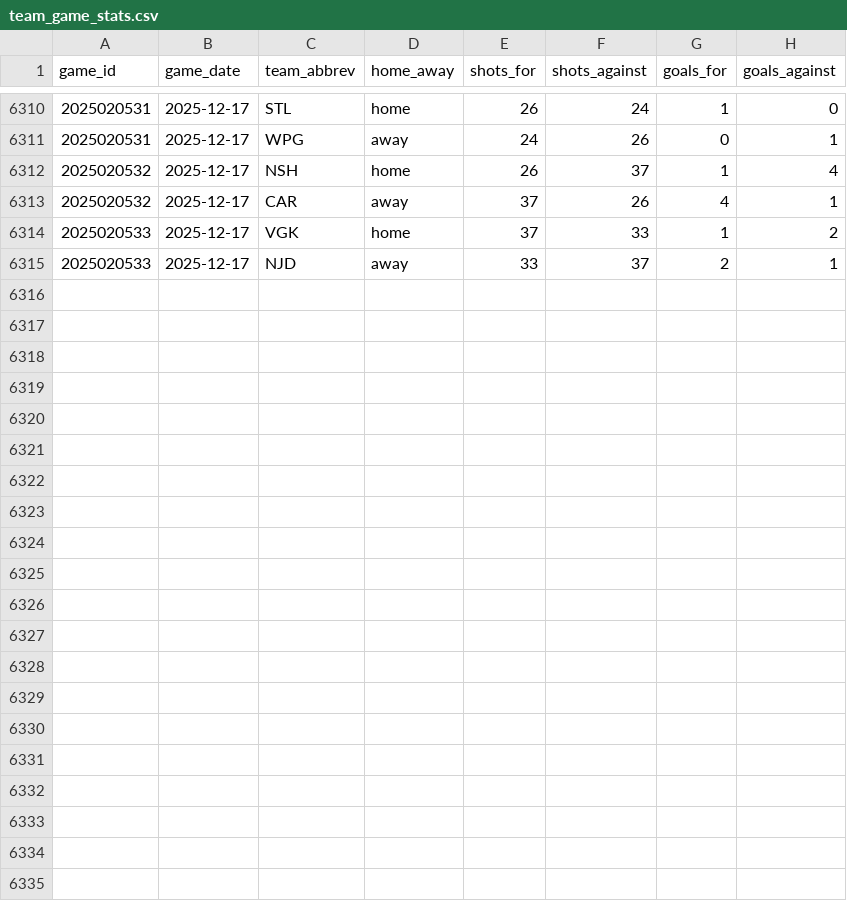
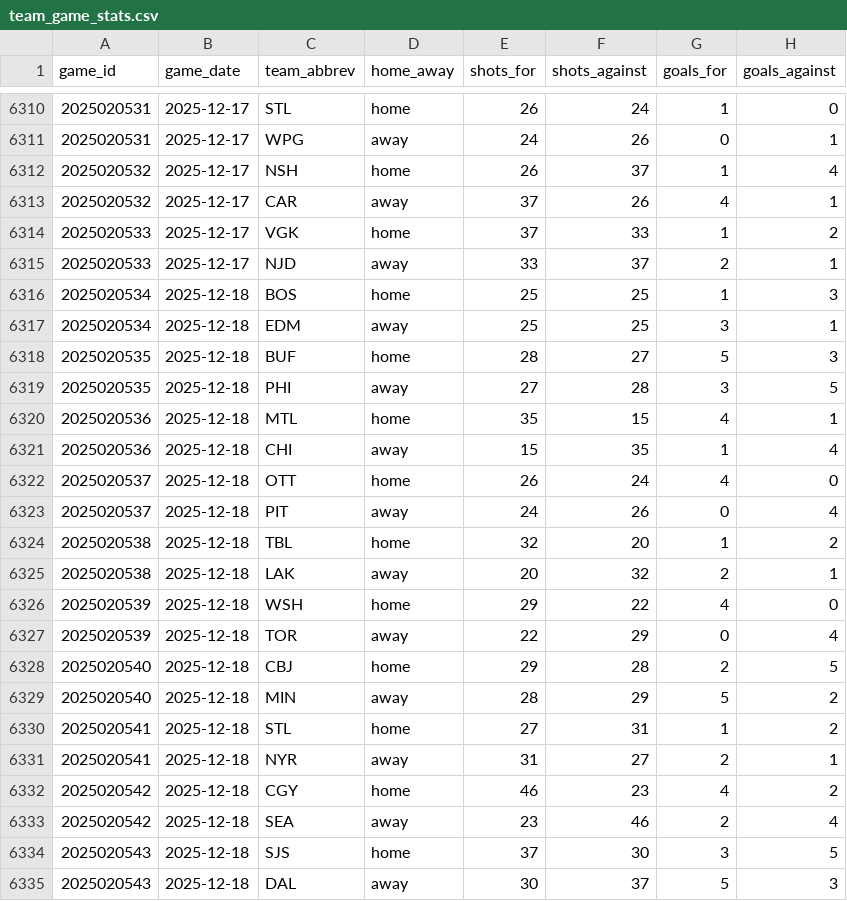
Before and after one commit to naustin1117/oddsAnalyzer, a CSV file: data/team_game_stats.csv, drawn as a sheet; only a part is shown, gaps mark what is left out; the diff names each change by its address in the sheet, - before the commit and + after, or states it on an @@ line.

```diff
--- a/data/team_game_stats.csv
+++ b/data/team_game_stats.csv
+row 6316: 2025020534 | 2025-12-18 | BOS | home | 25 | 25 | 1 | 3
+row 6317: 2025020534 | 2025-12-18 | EDM | away | 25 | 25 | 3 | 1
+row 6318: 2025020535 | 2025-12-18 | BUF | home | 28 | 27 | 5 | 3
+row 6319: 2025020535 | 2025-12-18 | PHI | away | 27 | 28 | 3 | 5
+row 6320: 2025020536 | 2025-12-18 | MTL | home | 35 | 15 | 4 | 1
+row 6321: 2025020536 | 2025-12-18 | CHI | away | 15 | 35 | 1 | 4
+row 6322: 2025020537 | 2025-12-18 | OTT | home | 26 | 24 | 4 | 0
+row 6323: 2025020537 | 2025-12-18 | PIT | away | 24 | 26 | 0 | 4
+row 6324: 2025020538 | 2025-12-18 | TBL | home | 32 | 20 | 1 | 2
+row 6325: 2025020538 | 2025-12-18 | LAK | away | 20 | 32 | 2 | 1
+row 6326: 2025020539 | 2025-12-18 | WSH | home | 29 | 22 | 4 | 0
+row 6327: 2025020539 | 2025-12-18 | TOR | away | 22 | 29 | 0 | 4
+row 6328: 2025020540 | 2025-12-18 | CBJ | home | 29 | 28 | 2 | 5
+row 6329: 2025020540 | 2025-12-18 | MIN | away | 28 | 29 | 5 | 2
+row 6330: 2025020541 | 2025-12-18 | STL | home | 27 | 31 | 1 | 2
+row 6331: 2025020541 | 2025-12-18 | NYR | away | 31 | 27 | 2 | 1
+row 6332: 2025020542 | 2025-12-18 | CGY | home | 46 | 23 | 4 | 2
+row 6333: 2025020542 | 2025-12-18 | SEA | away | 23 | 46 | 2 | 4
+row 6334: 2025020543 | 2025-12-18 | SJS | home | 37 | 30 | 3 | 5
+row 6335: 2025020543 | 2025-12-18 | DAL | away | 30 | 37 | 5 | 3
```
Also changed, not shown: 1 other file.
